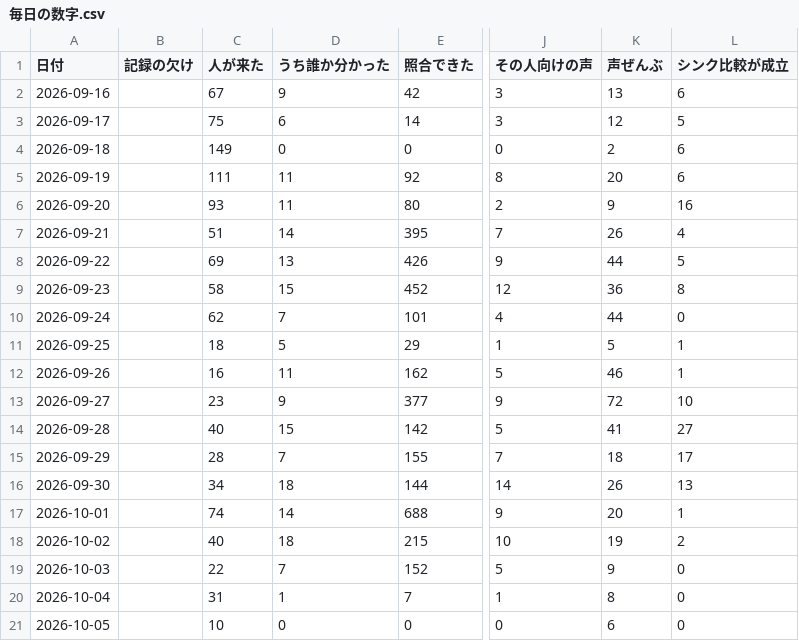
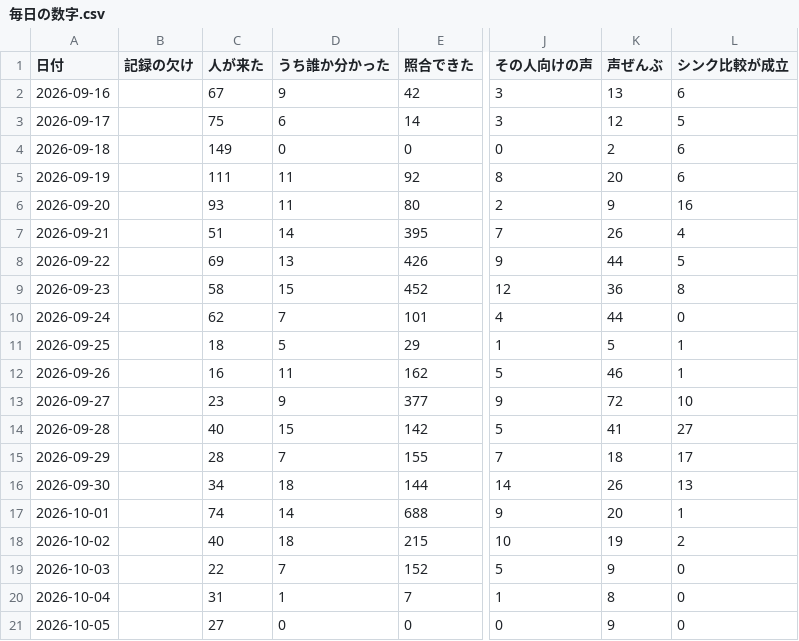
Before and after one commit to kengiftology/arigato, a CSV file: docs/毎日の数字.csv, drawn as a sheet; only a part is shown, gaps mark what is left out; the diff names each change by its address in the sheet, - before the commit and + after, or states it on an @@ line.

```diff
--- a/docs/毎日の数字.csv
+++ b/docs/毎日の数字.csv
-C21 (人が来た): 10
+C21 (人が来た): 27
-K21 (声ぜんぶ): 6
+K21 (声ぜんぶ): 9
```
Also changed, not shown: 1 other file.
